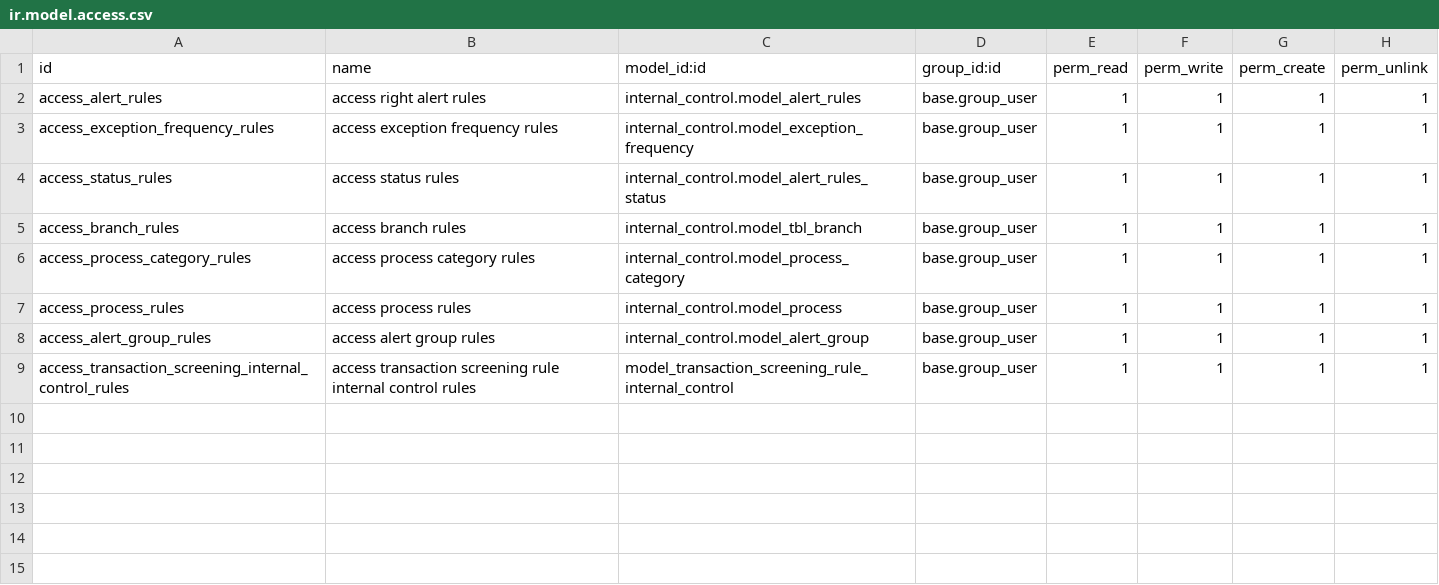
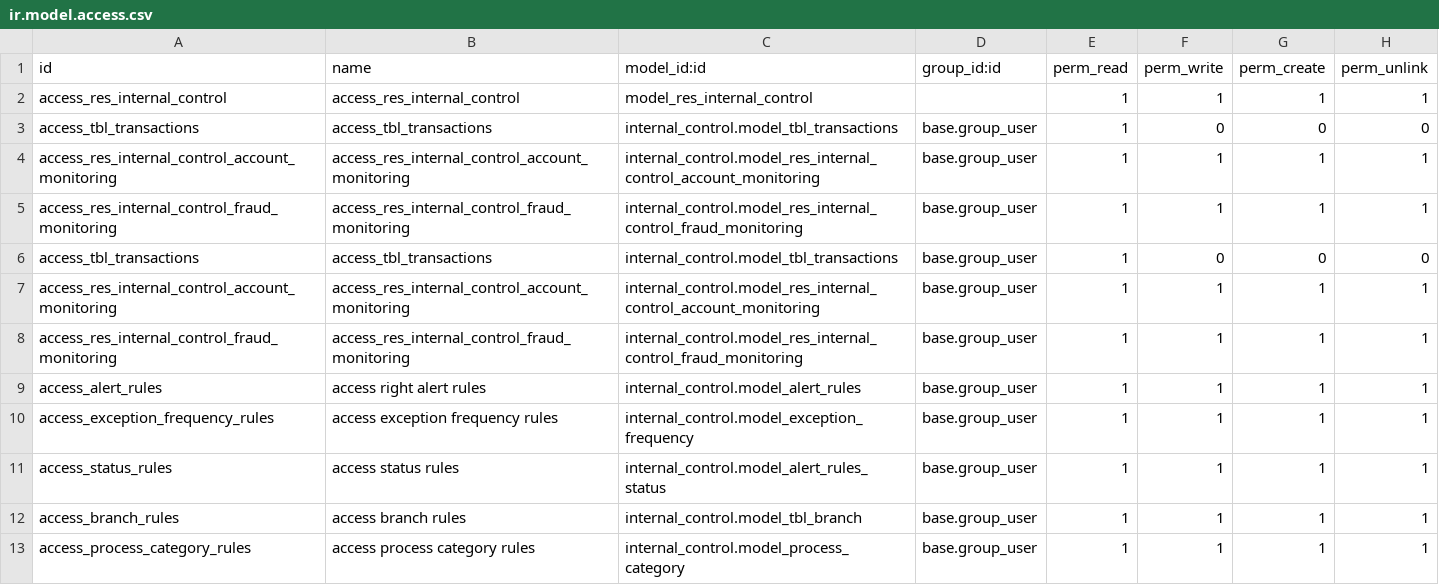
Before and after one commit to novaji-introserve/matrics-app, a CSV file: internal_control/security/ir.model.access.csv, drawn as a sheet; only a part is shown; the shorter side is filled out with more unchanged rows; the diff names each change by its address in the sheet, - before the commit and + after, or states it on an @@ line.

Commit message:
Add transaction monitoring

```diff
--- a/internal_control/security/ir.model.access.csv
+++ b/internal_control/security/ir.model.access.csv
+row 2: access_res_internal_control | access_res_internal_control | model_res_internal_control |  | 1 | 1 | 1 | 1
+row 3: access_tbl_transactions | access_tbl_transactions | internal_control.model_tbl_transactions | base.group_user | 1 | 0 | 0 | 0
+row 4: access_res_internal_control_account_monitoring | access_res_internal_control_account_monitoring | internal_control.model_res_internal_control_account_monitoring | base.group_user | 1 | 1 | 1 | 1
+row 5: access_res_internal_control_fraud_monitoring | access_res_internal_control_fraud_monitoring | internal_control.model_res_internal_control_fraud_monitoring | base.group_user | 1 | 1 | 1 | 1
+row 6: access_tbl_transactions | access_tbl_transactions | internal_control.model_tbl_transactions | base.group_user | 1 | 0 | 0 | 0
+row 7: access_res_internal_control_account_monitoring | access_res_internal_control_account_monitoring | internal_control.model_res_internal_control_account_monitoring | base.group_user | 1 | 1 | 1 | 1
+row 8: access_res_internal_control_fraud_monitoring | access_res_internal_control_fraud_monitoring | internal_control.model_res_internal_control_fraud_monitoring | base.group_user | 1 | 1 | 1 | 1
```
Also changed, not shown: 11 other files.
